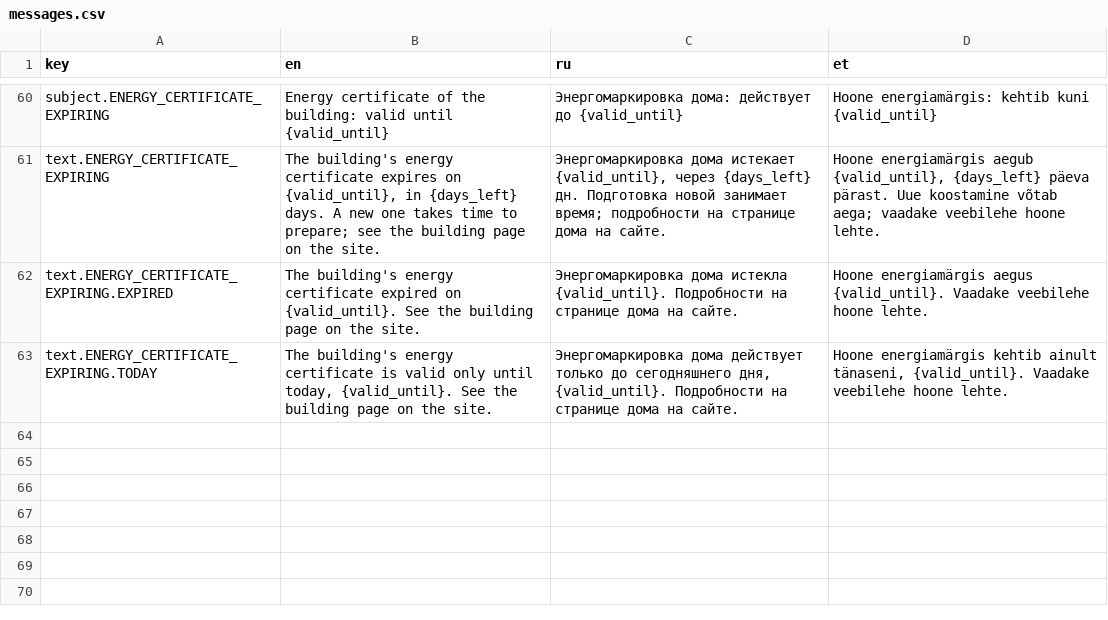
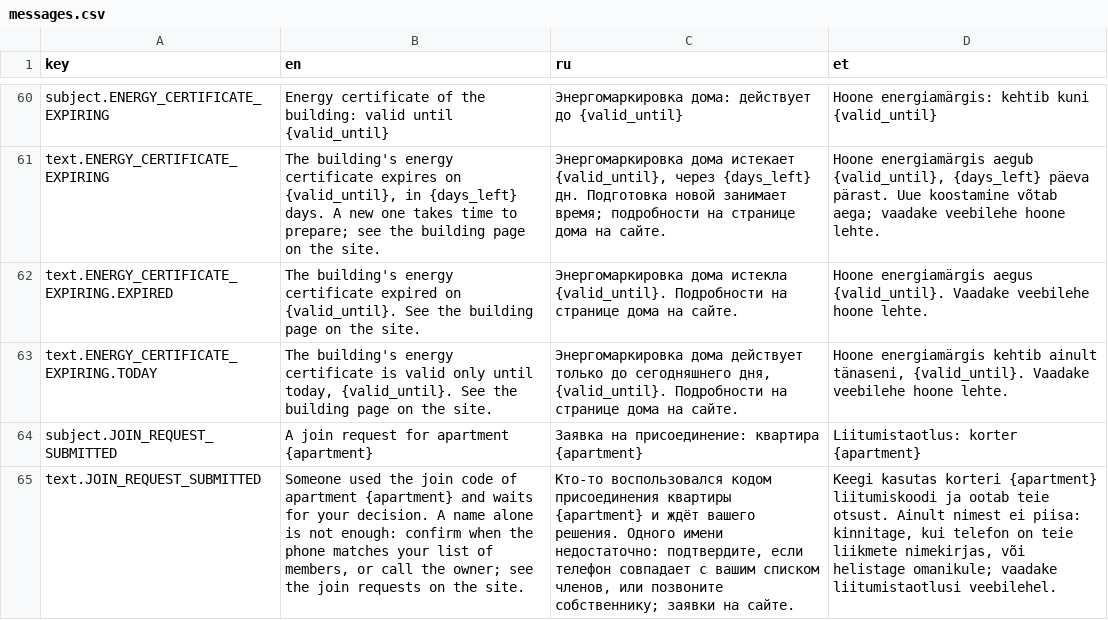
Before and after one commit to Chemoday/apartment-association-platform, a CSV file: src/modules/notifications/messages.csv, drawn as a sheet; only a part is shown, gaps mark what is left out; the diff names each change by its address in the sheet, - before the commit and + after, or states it on an @@ line.

```diff
--- a/src/modules/notifications/messages.csv
+++ b/src/modules/notifications/messages.csv
+row 64: subject.JOIN_REQUEST_SUBMITTED | A join request for apartment {apartment} | Заявка на присоединение: квартира {apartment} | Liitumistaotlus: korter {apartment}
+row 65: text.JOIN_REQUEST_SUBMITTED | Someone used the join code of apartment {apartment} and waits for your decision. A name alone is not enough: confirm when the phone matches your list of members, or call the owner; see the join requests on the site. | Кто-то воспользовался кодом присоединения квартиры {apartment} и ждёт вашего решения. Одного имени недостаточно: подтвердите, если телефон совпадает с вашим списком членов, или позвоните собственнику; заявки на сайте. | Keegi kasutas korteri {apartment} liitumiskoodi ja ootab teie otsust. Ainult nimest ei piisa: kinnitage, kui telefon on teie liikmete nimekirjas, või helistage omanikule; vaadake liitumistaotlusi veebilehel.
```
Also changed, not shown: 28 other files.
